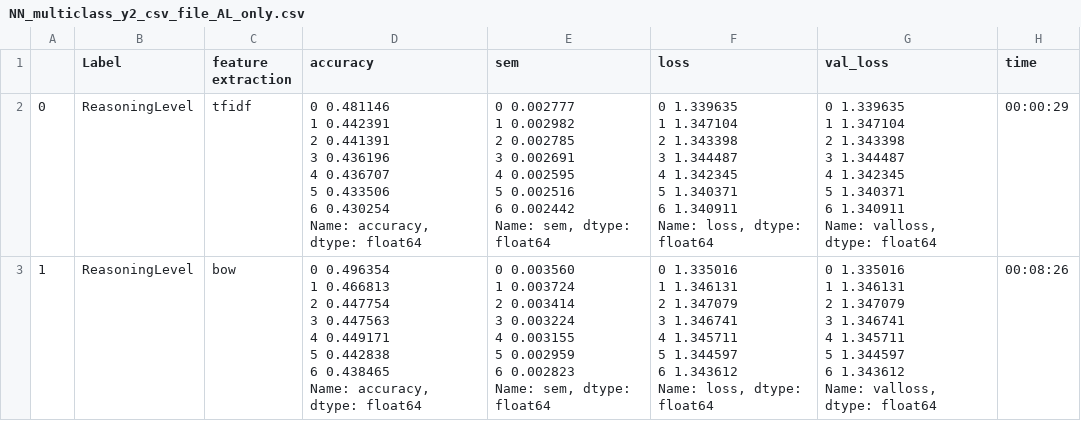
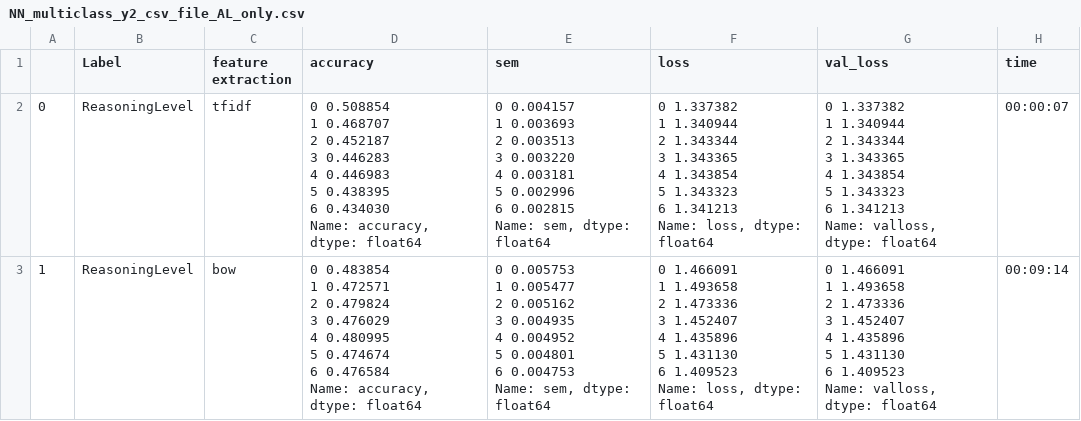
Before and after one commit to jiayang-zhang/nlp-physicseducation, a CSV file: outputs/NN_multiclass_y2_csv_file_AL_only.csv, drawn as a sheet.

```diff
--- a/outputs/NN_multiclass_y2_csv_file_AL_only.csv
+++ b/outputs/NN_multiclass_y2_csv_file_AL_only.csv
@@ -1,59 +1,59 @@
 ,Label,feature extraction,accuracy,sem,loss,val_loss,time
-0,ReasoningLevel,tfidf,"0    0.481146
-1    0.442391
-2    0.441391
-3    0.436196
-4    0.436707
-5    0.433506
-6    0.430254
-Name: accuracy, dtype: float64","0    0.002777
-1    0.002982
-2    0.002785
-3    0.002691
-4    0.002595
-5    0.002516
-6    0.002442
-Name: sem, dtype: float64","0    1.339635
-1    1.347104
-2    1.343398
-3    1.344487
-4    1.342345
-5    1.340371
-6    1.340911
-Name: loss, dtype: float64","0    1.339635
-1    1.347104
-2    1.343398
-3    1.344487
-4    1.342345
-5    1.340371
-6    1.340911
-Name: valloss, dtype: float64",00:00:29
-1,ReasoningLevel,bow,"0    0.496354
-1    0.466813
-2    0.447754
-3    0.447563
-4    0.449171
-5    0.442838
-6    0.438465
-Name: accuracy, dtype: float64","0    0.003560
-1    0.003724
-2    0.003414
-3    0.003224
-4    0.003155
-5    0.002959
-6    0.002823
-Name: sem, dtype: float64","0    1.335016
-1    1.346131
-2    1.347079
-3    1.346741
-4    1.345711
-5    1.344597
-6    1.343612
-Name: loss, dtype: float64","0    1.335016
-1    1.346131
-2    1.347079
-3    1.346741
-4    1.345711
-5    1.344597
-6    1.343612
-Name: valloss, dtype: float64",00:08:26
+0,ReasoningLevel,tfidf,"0    0.508854
+1    0.468707
+2    0.452187
+3    0.446283
+4    0.446983
+5    0.438395
+6    0.434030
+Name: accuracy, dtype: float64","0    0.004157
+1    0.003693
+2    0.003513
+3    0.003220
+4    0.003181
+5    0.002996
+6    0.002815
+Name: sem, dtype: float64","0    1.337382
+1    1.340944
+2    1.343344
+3    1.343365
+4    1.343854
+5    1.343323
+6    1.341213
+Name: loss, dtype: float64","0    1.337382
+1    1.340944
+2    1.343344
+3    1.343365
+4    1.343854
+5    1.343323
+6    1.341213
+Name: valloss, dtype: float64",00:00:07
+1,ReasoningLevel,bow,"0    0.483854
+1    0.472571
+2    0.479824
+3    0.476029
+4    0.480995
+5    0.474674
+6    0.476584
+Name: accuracy, dtype: float64","0    0.005753
+1    0.005477
+2    0.005162
+3    0.004935
+4    0.004952
+5    0.004801
+6    0.004753
+Name: sem, dtype: float64","0    1.466091
+1    1.493658
+2    1.473336
+3    1.452407
+4    1.435896
+5    1.431130
+6    1.409523
+Name: loss, dtype: float64","0    1.466091
+1    1.493658
+2    1.473336
+3    1.452407
+4    1.435896
+5    1.431130
+6    1.409523
+Name: valloss, dtype: float64",00:09:14
```
Also changed, not shown: 1 other file.
